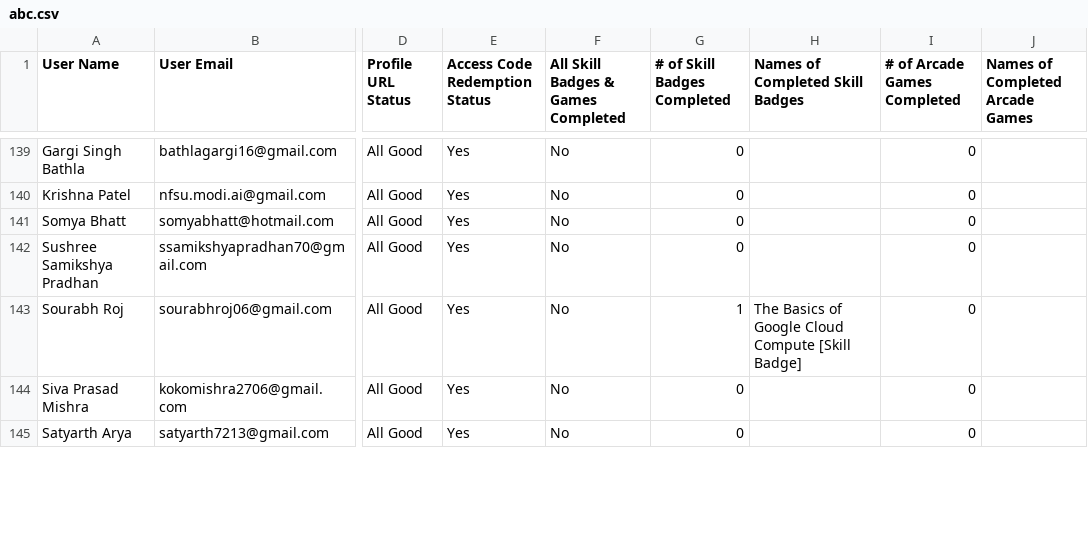
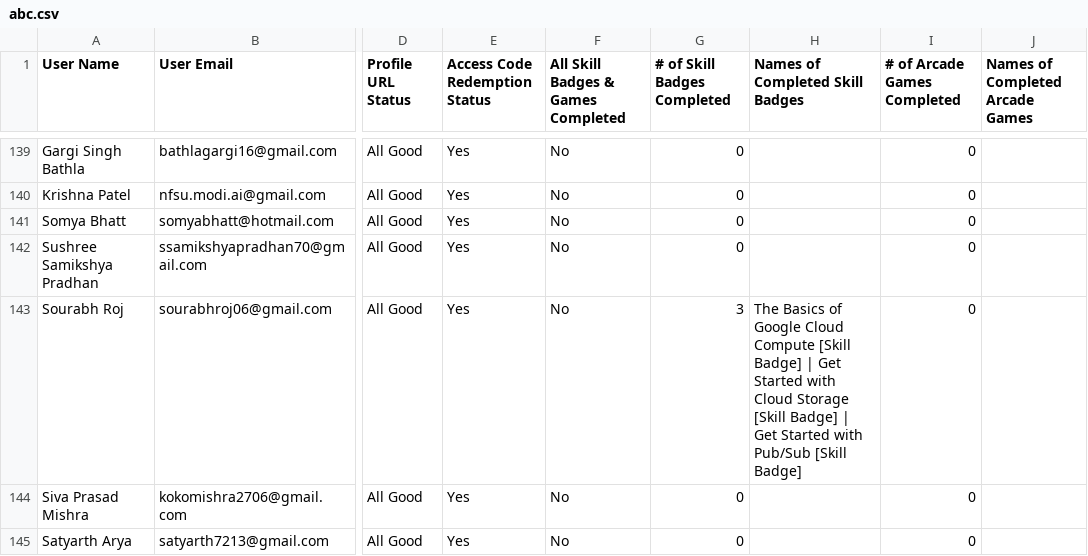
Before and after one commit to Aditya-Dahiya-007/my-leaderboard-backend, a CSV file: abc.csv, drawn as a sheet; only a part is shown, gaps mark what is left out; the diff covers the shown part only; the diff names each change by its address in the sheet, - before the commit and + after, or states it on an @@ line.

Commit message:
Update abc.csv nov 11

```diff
--- a/abc.csv
+++ b/abc.csv
-G143 (# of Skill Badges Completed): 1
+G143 (# of Skill Badges Completed): 3
-H143 (Names of Completed Skill Badges): …[Skill Badge]
+H143 (Names of Completed Skill Badges): …[Skill Badge] | Get Started with Cloud Storage [Skill Badge] | Get Started with Pub/Sub [Skill Badge]
```
Also changed, not shown: 37 edited cells elsewhere in this file.
